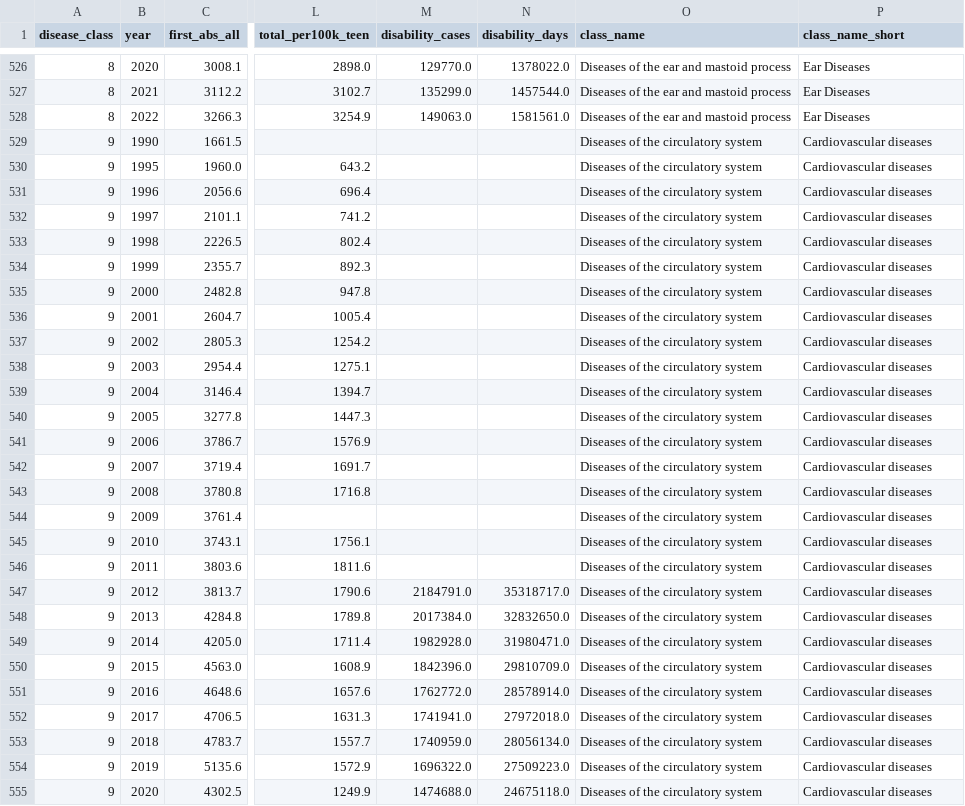
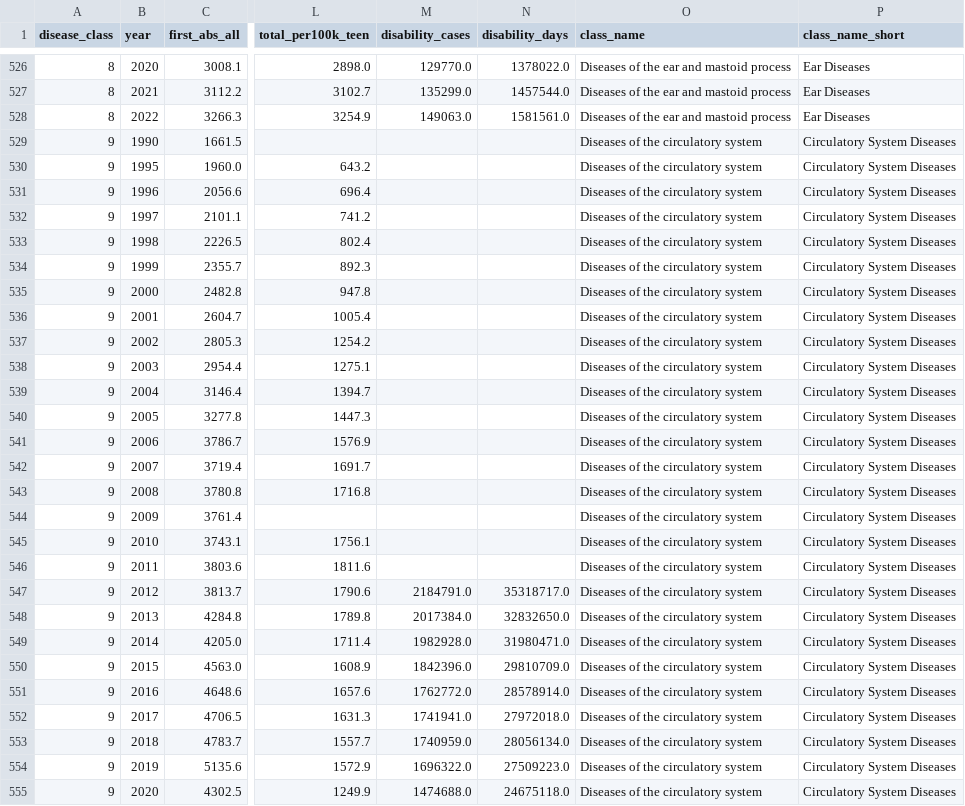
Before and after one commit to luybashu/population-health-russia, a CSV file: data/disease_classes.csv, drawn as a sheet; only a part is shown, gaps mark what is left out; the diff covers the shown part only; the diff names each change by its address in the sheet, - before the commit and + after, or states it on an @@ line.

```diff
--- a/data/disease_classes.csv
+++ b/data/disease_classes.csv
-P529:P555 (class_name_short): Cardiovascular diseases
+P529:P555 (class_name_short): Circulatory System Diseases
```
Also changed, not shown: 5 edited cells elsewhere in this file, 1 other file.
